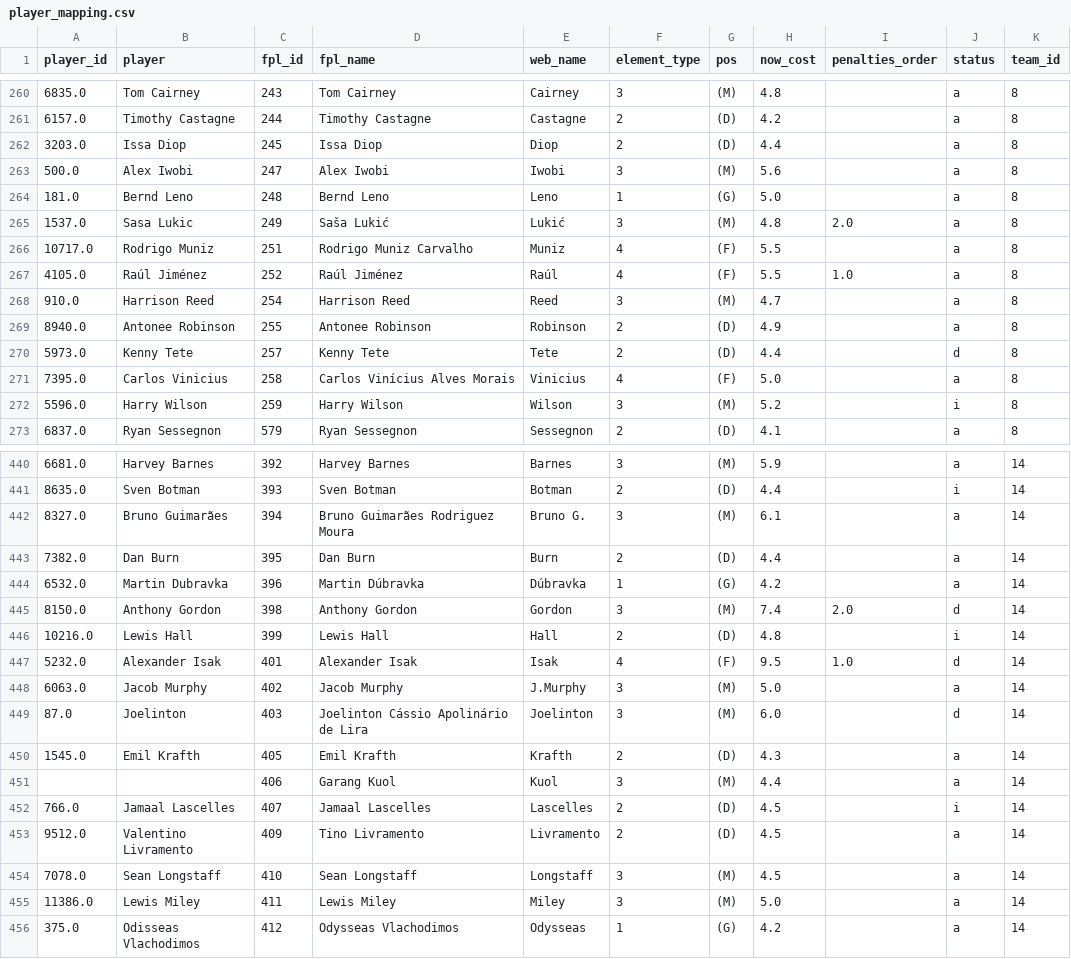
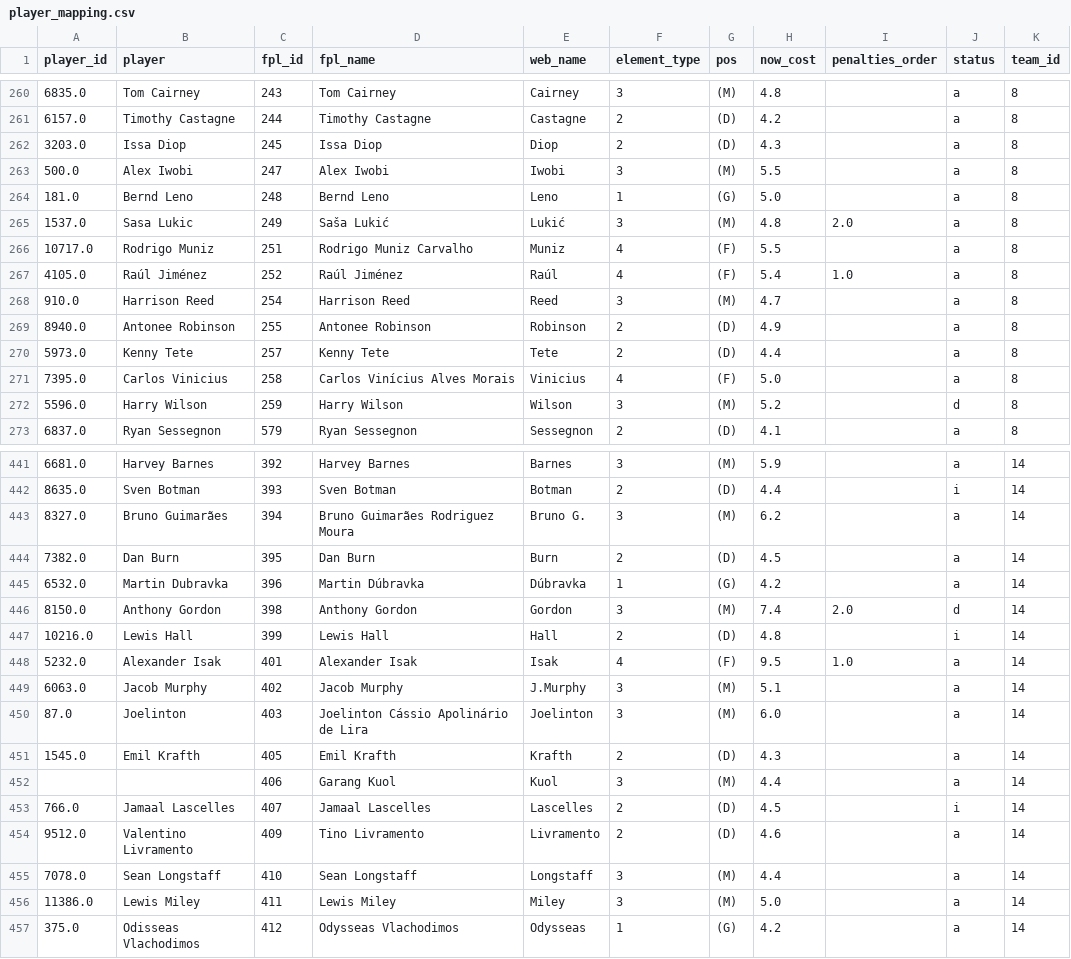
Before and after one commit to njgootee/FPLalytics, a CSV file: data/2024/player_mapping.csv, drawn as a sheet; only a part is shown, gaps mark what is left out; the diff covers the shown part only.

```diff
--- a/data/2024/player_mapping.csv
+++ b/data/2024/player_mapping.csv
@@ -261,4 +261,4 @@ player_id,player,fpl_id,fpl_name,web_name,element_type,pos,now_cost,penalties_or
 6157.0,Timothy Castagne,244,Timothy Castagne,Castagne,2,(D),4.2,,a,8
-3203.0,Issa Diop,245,Issa Diop,Diop,2,(D),4.4,,a,8
-500.0,Alex Iwobi,247,Alex Iwobi,Iwobi,3,(M),5.6,,a,8
+3203.0,Issa Diop,245,Issa Diop,Diop,2,(D),4.3,,a,8
+500.0,Alex Iwobi,247,Alex Iwobi,Iwobi,3,(M),5.5,,a,8
 181.0,Bernd Leno,248,Bernd Leno,Leno,1,(G),5.0,,a,8
@@ -266,8 +266,8 @@ player_id,player,fpl_id,fpl_name,web_name,element_type,pos,now_cost,penalties_or
 10717.0,Rodrigo Muniz,251,Rodrigo Muniz Carvalho,Muniz,4,(F),5.5,,a,8
-4105.0,Raúl Jiménez,252,Raúl Jiménez,Raúl,4,(F),5.5,1.0,a,8
+4105.0,Raúl Jiménez,252,Raúl Jiménez,Raúl,4,(F),5.4,1.0,a,8
 910.0,Harrison Reed,254,Harrison Reed,Reed,3,(M),4.7,,a,8
 8940.0,Antonee Robinson,255,Antonee Robinson,Robinson,2,(D),4.9,,a,8
-5973.0,Kenny Tete,257,Kenny Tete,Tete,2,(D),4.4,,d,8
+5973.0,Kenny Tete,257,Kenny Tete,Tete,2,(D),4.4,,a,8
 7395.0,Carlos Vinicius,258,Carlos Vinícius Alves Morais,Vinicius,4,(F),5.0,,a,8
-5596.0,Harry Wilson,259,Harry Wilson,Wilson,3,(M),5.2,,i,8
+5596.0,Harry Wilson,259,Harry Wilson,Wilson,3,(M),5.2,,d,8
 6837.0,Ryan Sessegnon,579,Ryan Sessegnon,Sessegnon,2,(D),4.1,,a,8
@@ -441,4 +442,4 @@ player_id,player,fpl_id,fpl_name,web_name,element_type,pos,now_cost,penalties_or
 8635.0,Sven Botman,393,Sven Botman,Botman,2,(D),4.4,,i,14
-8327.0,Bruno Guimarães,394,Bruno Guimarães Rodriguez Moura,Bruno G.,3,(M),6.1,,a,14
-7382.0,Dan Burn,395,Dan Burn,Burn,2,(D),4.4,,a,14
+8327.0,Bruno Guimarães,394,Bruno Guimarães Rodriguez Moura,Bruno G.,3,(M),6.2,,a,14
+7382.0,Dan Burn,395,Dan Burn,Burn,2,(D),4.5,,a,14
 6532.0,Martin Dubravka,396,Martin Dúbravka,Dúbravka,1,(G),4.2,,a,14
@@ -446,5 +447,5 @@ player_id,player,fpl_id,fpl_name,web_name,element_type,pos,now_cost,penalties_or
 10216.0,Lewis Hall,399,Lewis Hall,Hall,2,(D),4.8,,i,14
-5232.0,Alexander Isak,401,Alexander Isak,Isak,4,(F),9.5,1.0,d,14
-6063.0,Jacob Murphy,402,Jacob Murphy,J.Murphy,3,(M),5.0,,a,14
-87.0,Joelinton,403,Joelinton Cássio Apolinário de Lira,Joelinton,3,(M),6.0,,d,14
+5232.0,Alexander Isak,401,Alexander Isak,Isak,4,(F),9.5,1.0,a,14
+6063.0,Jacob Murphy,402,Jacob Murphy,J.Murphy,3,(M),5.1,,a,14
+87.0,Joelinton,403,Joelinton Cássio Apolinário de Lira,Joelinton,3,(M),6.0,,a,14
 1545.0,Emil Krafth,405,Emil Krafth,Krafth,2,(D),4.3,,a,14
@@ -452,4 +453,4 @@ player_id,player,fpl_id,fpl_name,web_name,element_type,pos,now_cost,penalties_or
 766.0,Jamaal Lascelles,407,Jamaal Lascelles,Lascelles,2,(D),4.5,,i,14
-9512.0,Valentino Livramento,409,Tino Livramento,Livramento,2,(D),4.5,,a,14
-7078.0,Sean Longstaff,410,Sean Longstaff,Longstaff,3,(M),4.5,,a,14
+9512.0,Valentino Livramento,409,Tino Livramento,Livramento,2,(D),4.6,,a,14
+7078.0,Sean Longstaff,410,Sean Longstaff,Longstaff,3,(M),4.4,,a,14
 11386.0,Lewis Miley,411,Lewis Miley,Miley,3,(M),5.0,,a,14
```
Also changed, not shown: 1 added row and 71 edited cells elsewhere in this file, data/2024/fixture_data.csv, data/2024/odm_rating.csv, 4 other files.
